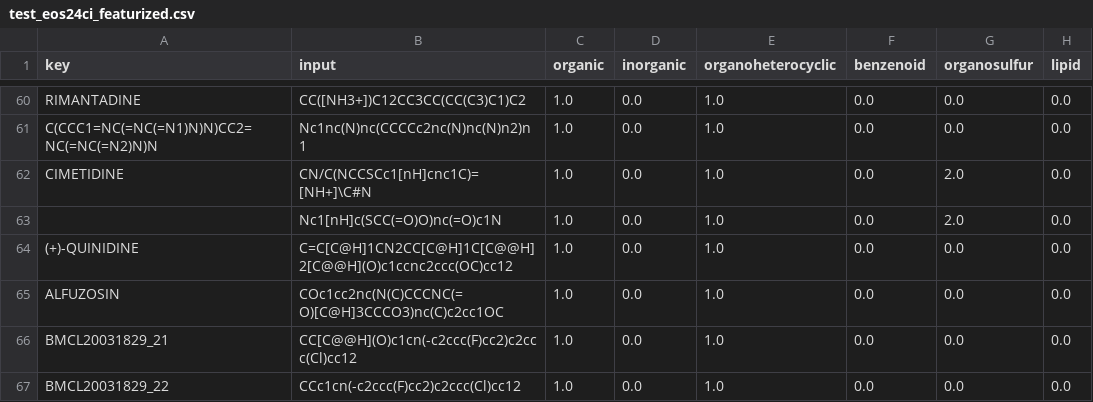
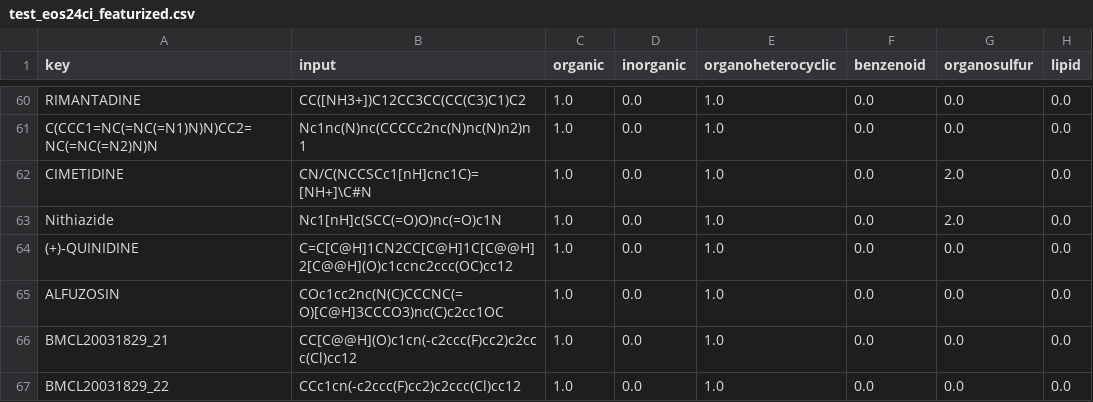
Before and after one commit to ersilia-os/outreachy-contributions, a CSV file: data/hERG/test_eos24ci_featurized.csv, drawn as a sheet; only a part is shown, gaps mark what is left out; the diff names each change by its address in the sheet, - before the commit and + after, or states it on an @@ line.

```diff
--- a/data/hERG/test_eos24ci_featurized.csv
+++ b/data/hERG/test_eos24ci_featurized.csv
-A63 (key): (empty)
+A63 (key): Nithiazide
```
Also changed, not shown: data/hERG/validation_eos24ci_featurized.csv, 11 other files.
